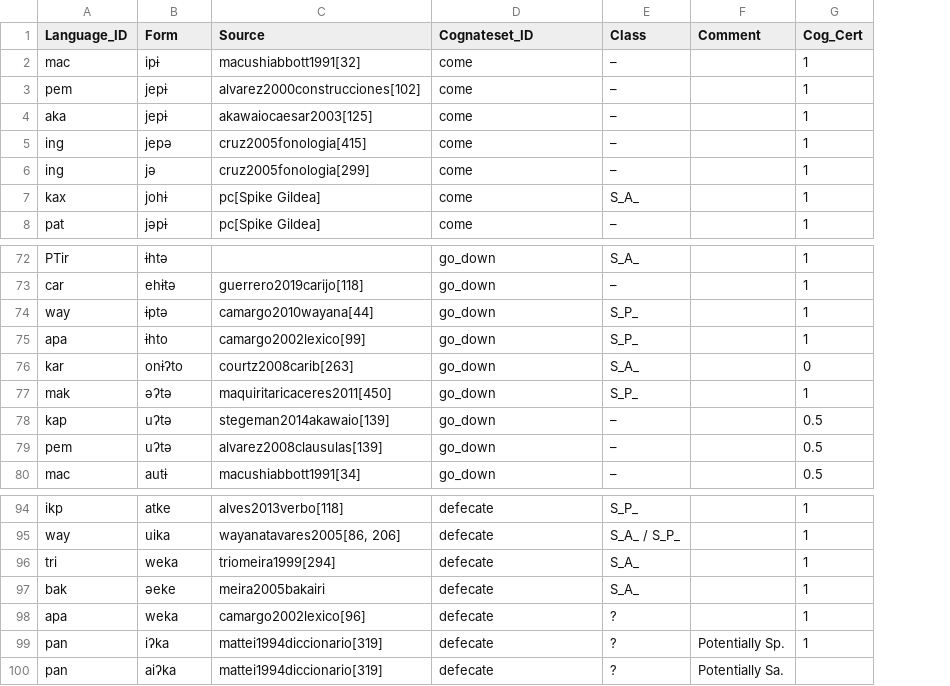
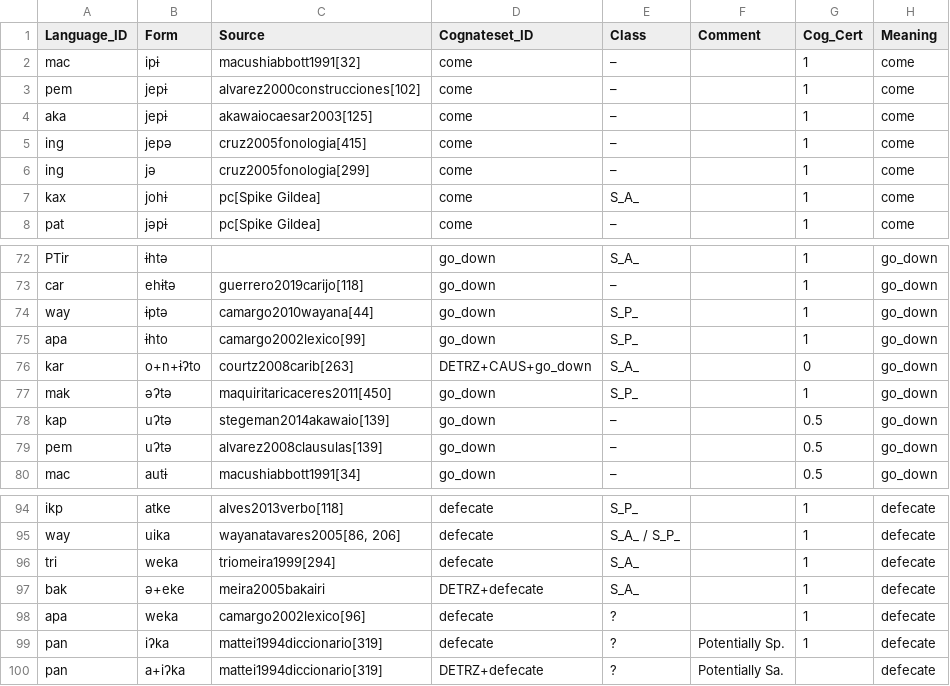
Before and after one commit to fmatter/cariban_irregular_1, a CSV file: data/verb_stem_data.csv, drawn as a sheet; only a part is shown, gaps mark what is left out; the diff names each change by its address in the sheet, - before the commit and + after, or states it on an @@ line.

```diff
--- a/data/verb_stem_data.csv
+++ b/data/verb_stem_data.csv
+column H (Meaning), rows 2-8: all come; rows 72-80: all go_down; rows 94-100: all defecate
-B76 (Form): onɨʔto
+B76 (Form): o+n+ɨʔto
-D76 (Cognateset_ID): go_down
+D76 (Cognateset_ID): DETRZ+CAUS+go_down
-B97 (Form): əeke
+B97 (Form): ə+eke
-D97 (Cognateset_ID): defecate
+D97 (Cognateset_ID): DETRZ+defecate
-B100 (Form): aiʔka
+B100 (Form): a+iʔka
-D100 (Cognateset_ID): defecate
+D100 (Cognateset_ID): DETRZ+defecate
```
Also changed, not shown: data/bathe_data.csv, data/cldf/cognates.csv, 9 other files.
